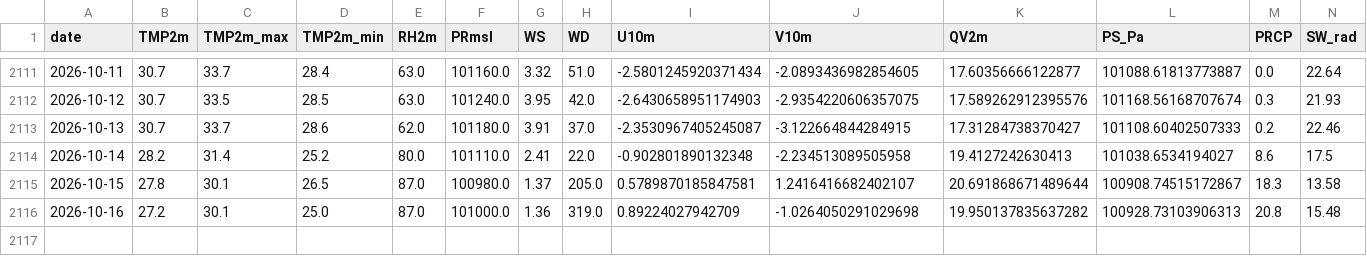
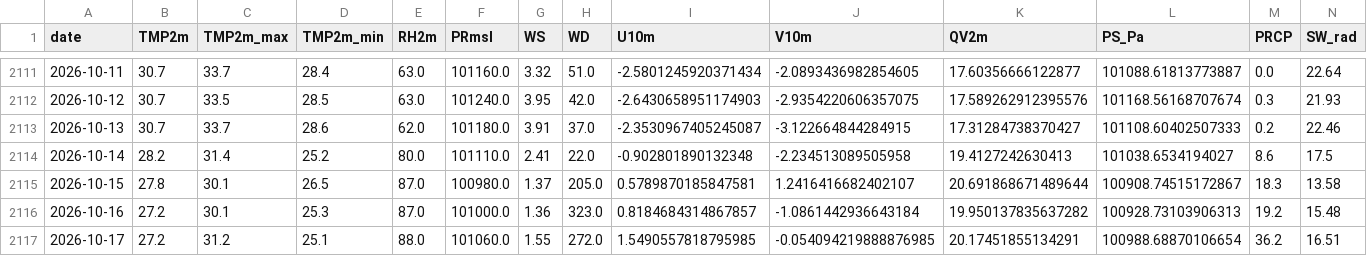
Before and after one commit to souravk03/openmeteo-live-forecast-v2, a CSV file: data/om/Chennai/om_cache_chennai.csv, drawn as a sheet; only a part is shown, gaps mark what is left out.

Commit message:
[Chennai] om_cache_chennai.csv 2026-10-17

```diff
--- a/data/om/Chennai/om_cache_chennai.csv
+++ b/data/om/Chennai/om_cache_chennai.csv
@@ -2115,2 +2115,3 @@ date,TMP2m,TMP2m_max,TMP2m_min,RH2m,PRmsl,WS,WD,U10m,V10m,QV2m,PS_Pa,PRCP,SW_rad
 2026-10-15,27.8,30.1,26.5,87.0,100980.0,1.37,205.0,0.5789870185847581,1.2416416682402107,20.691868671489644,100908.74515172867,18.3,13.58
-2026-10-16,27.2,30.1,25.0,87.0,101000.0,1.36,319.0,0.89224027942709,-1.0264050291029698,19.950137835637282,100928.73103906313,20.8,15.48
+2026-10-16,27.2,30.1,25.3,87.0,101000.0,1.36,323.0,0.8184684314867857,-1.0861442936643184,19.950137835637282,100928.73103906313,19.2,15.48
+2026-10-17,27.2,31.2,25.1,88.0,101060.0,1.55,272.0,1.5490557818795985,-0.054094219888876985,20.17451855134291,100988.68870106654,36.2,16.51
```
